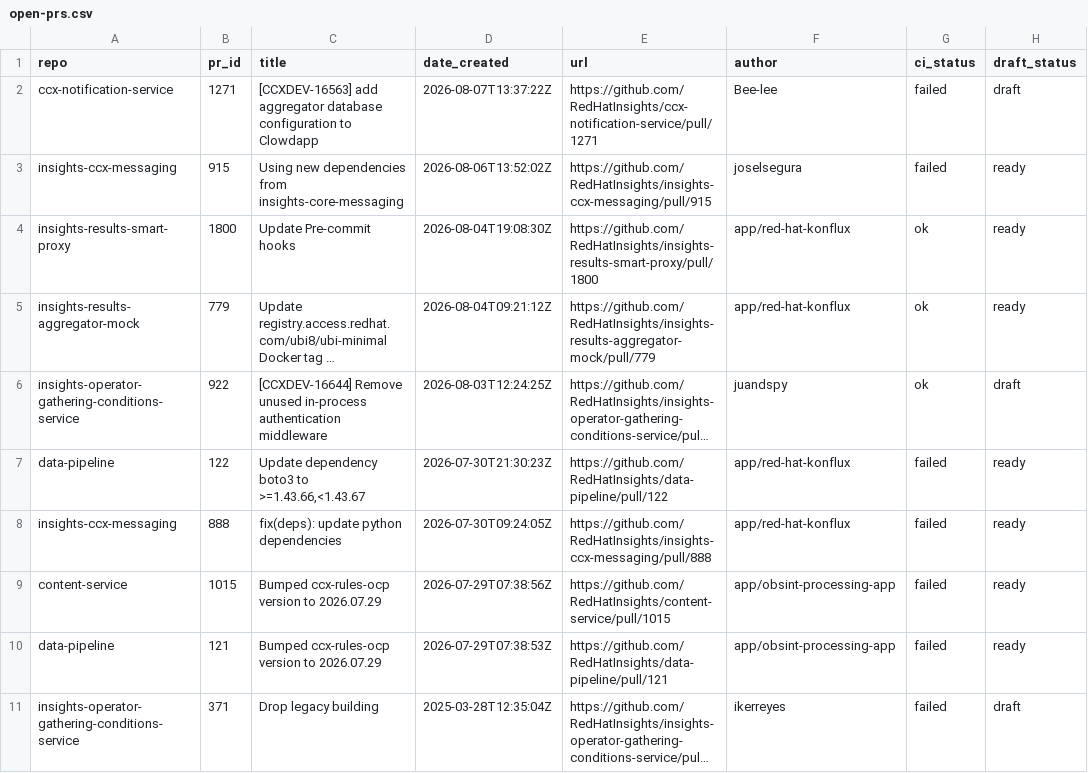
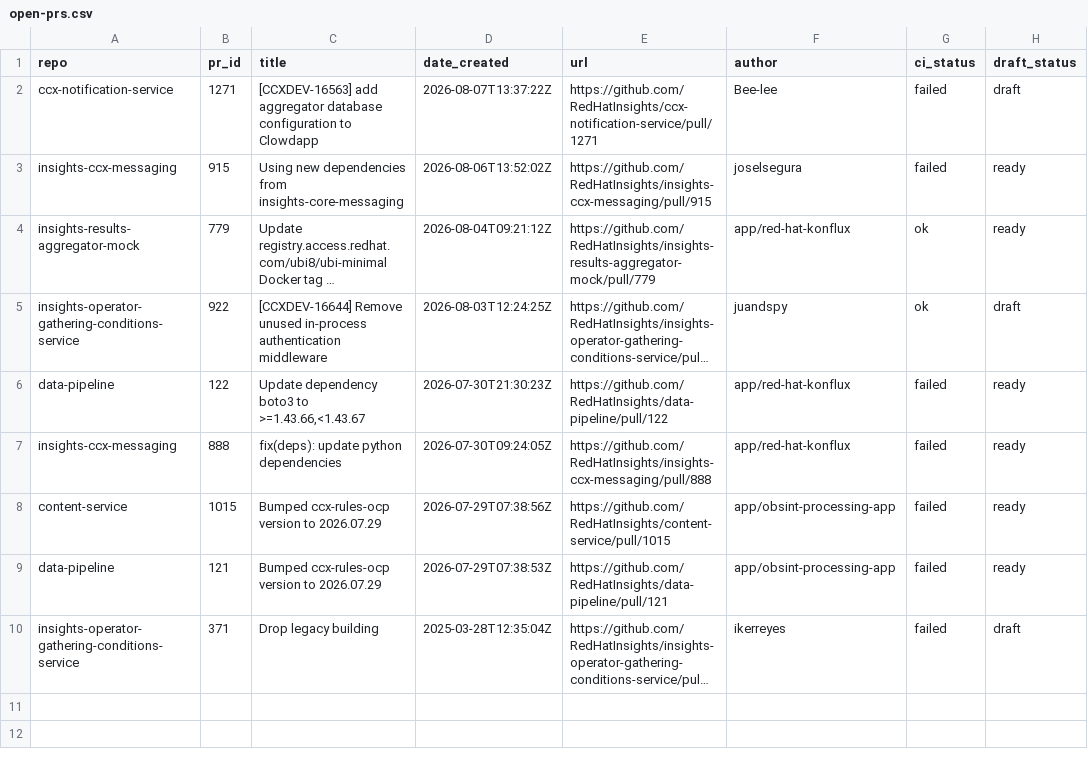
Before and after one commit to RedHatInsights/processing-tools, a CSV file: open_mr_pr/github/open-prs.csv, drawn as a sheet; long unchanged cells end in …; the diff names each change by its address in the sheet, - before the commit and + after, or states it on an @@ line.

```diff
--- a/open_mr_pr/github/open-prs.csv
+++ b/open_mr_pr/github/open-prs.csv
-row 4: insights-results-smart-proxy | 1800 | Update Pre-commit hooks | 2026-08-04T19:08:30Z | https://github.com/RedHatInsights/insights-results-smart-proxy/pull/1800 | app/red-hat-konflux | ok | ready
```
Also changed, not shown: 3 other files.
